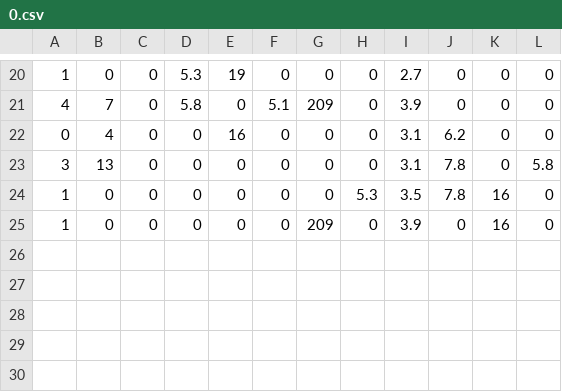
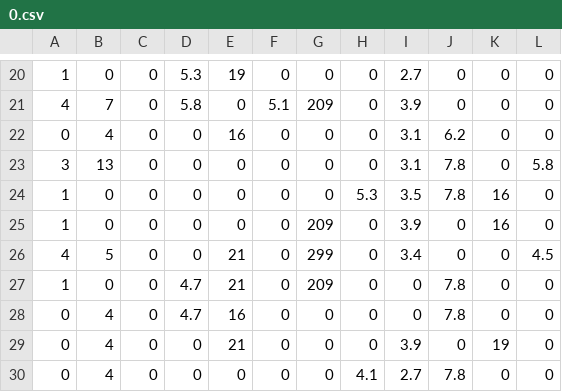
Before and after one commit to xingbpshen/artifact-impact, a CSV file: Data/training/0.csv, drawn as a sheet; only a part is shown, gaps mark what is left out.

```diff
--- a/Data/training/0.csv
+++ b/Data/training/0.csv
@@ -25 +25,6 @@
 1,0,0,0,0,0,209,0,3.9,0,16,0,
+4,5,0,0,21,0,299,0,3.4,0,0,4.5,
+1,0,0,4.7,21,0,209,0,0,7.8,0,0,
+0,4,0,4.7,16,0,0,0,0,7.8,0,0,
+0,4,0,0,21,0,0,0,3.9,0,19,0,
+0,4,0,0,0,0,0,4.1,2.7,7.8,0,0,
```
Also changed, not shown: Data/training/20.csv, 4 other files.
